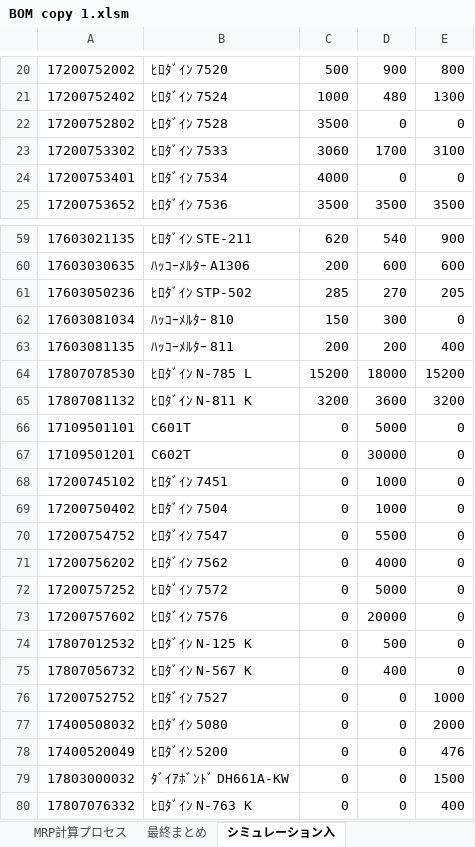
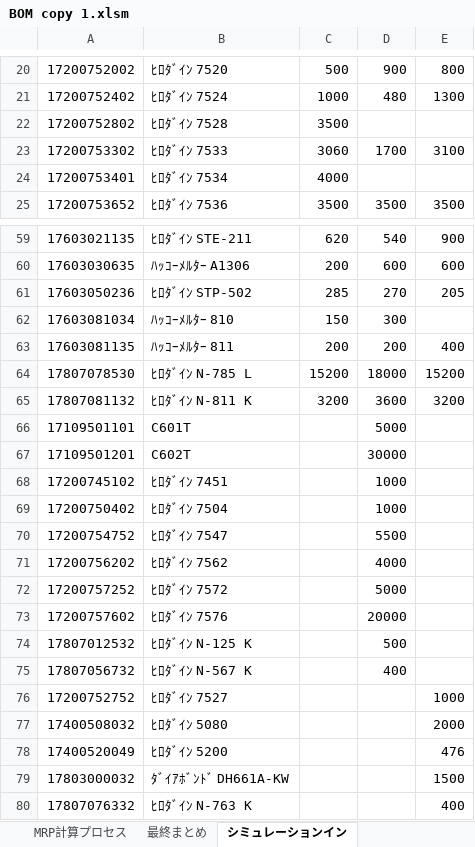
Before and after one commit to Hideo-Ohchi/Raw-material-simulation, an Excel workbook: BOM copy 1.xlsm, sheet シミュレーションイン, drawn as a sheet; only a part is shown, gaps mark what is left out; values as stored, in another font and other column widths than the file's, no borders; the diff covers the shown part only; the diff names each change by its address in the sheet, - before the commit and + after, or states it on an @@ line.

```diff
--- a/BOM copy 1.xlsm (sheet シミュレーションイン)
+++ b/BOM copy 1.xlsm (sheet シミュレーションイン)
-sheet tab: シミュレーション入
+sheet tab: シミュレーションイン
-D22: 0
+D22: (empty)
-E22: 0
+E22: (empty)
-D24: 0
+D24: (empty)
-E24: 0
+E24: (empty)
-E62: 0
+E62: (empty)
-C66:C80: 0
+C66:C80: (empty)
-E66:E75: 0
+E66:E75: (empty)
-D76:D80: 0
+D76:D80: (empty)
```
Also changed, not shown: 6 edited cells elsewhere in this sheet, other sheet tabs, 2 other files.
